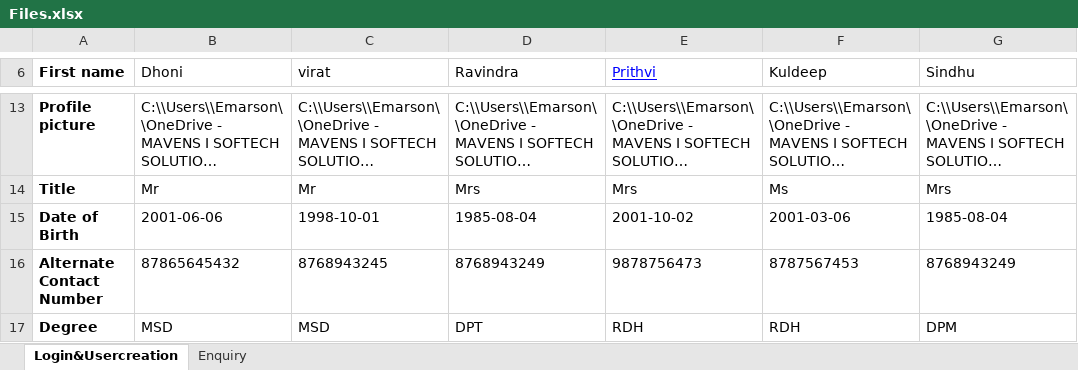
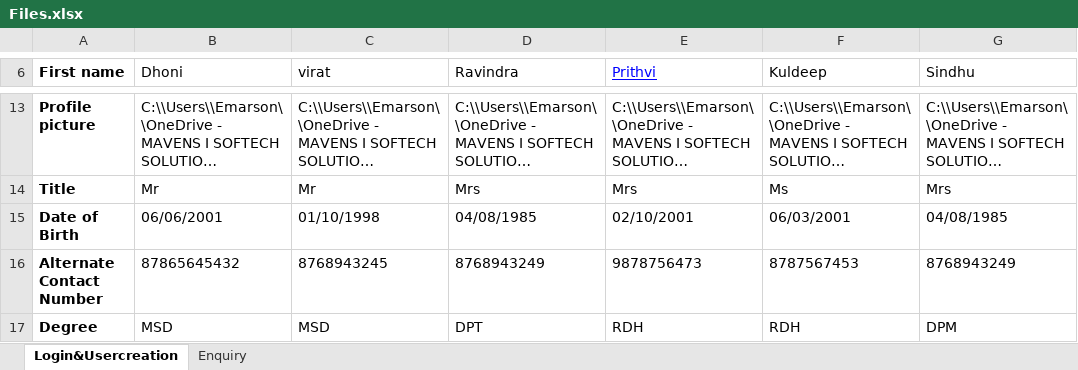
Before and after one commit to Emarson-S/Welldercare_Automation, an Excel workbook: Excel Files/Files.xlsx, sheet Login&Usercreation, drawn as a sheet; only a part is shown, gaps mark what is left out; long unchanged cells end in …; values as stored, in another font and other column widths than the file's, no borders; the diff names each change by its address in the sheet, - before the commit and + after, or states it on an @@ line.

```diff
--- a/Excel Files/Files.xlsx (sheet Login&Usercreation)
+++ b/Excel Files/Files.xlsx (sheet Login&Usercreation)
-B15 (Dhoni): 2001-06-06
+B15 (Dhoni): 06/06/2001
-C15 (virat): 1998-10-01
+C15 (virat): 01/10/1998
-D15 (Ravindra): 1985-08-04
+D15 (Ravindra): 04/08/1985
-E15 (Prithvi): 2001-10-02
+E15 (Prithvi): 02/10/2001
-F15 (Kuldeep): 2001-03-06
+F15 (Kuldeep): 06/03/2001
-G15 (Sindhu): 1985-08-04
+G15 (Sindhu): 04/08/1985
```
Also changed, not shown: sheet Enquiry, 33 other files.
